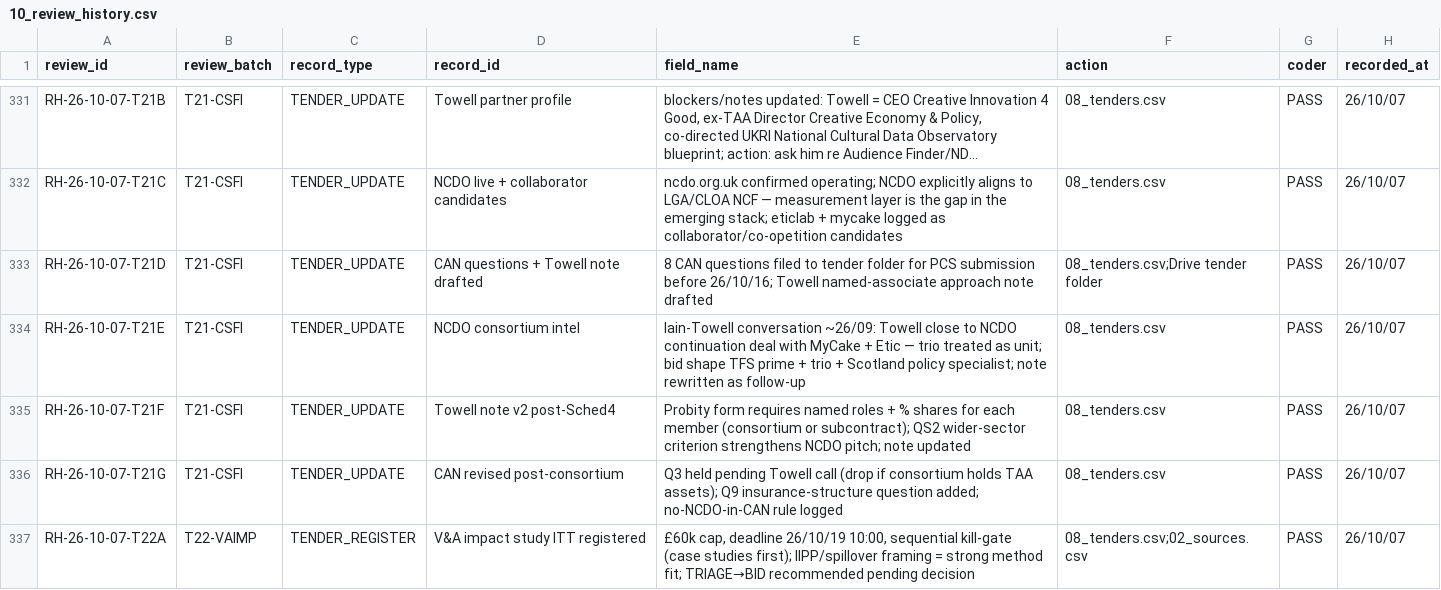
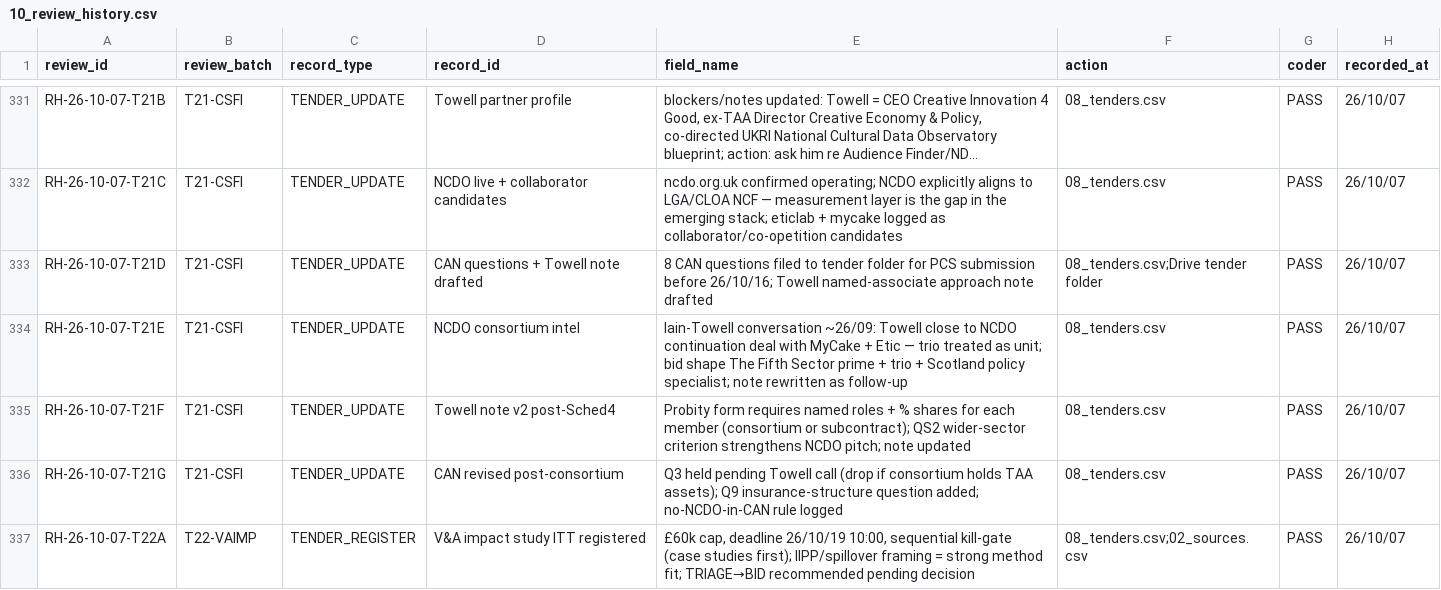
Before and after one commit to iainbe/ProjectClassifier, a CSV file: 10_review_history.csv, drawn as a sheet; only a part is shown, gaps mark what is left out; long unchanged cells end in …; the diff covers the shown part only; the diff names each change by its address in the sheet, - before the commit and + after, or states it on an @@ line.

```diff
--- a/10_review_history.csv
+++ b/10_review_history.csv
-E334 (field_name): …bid shape TFS prime +…
+E334 (field_name): …bid shape The Fifth Sector prime +…
```
Also changed, not shown: 4 removed rows and 1 edited cell elsewhere in this file, 2 other files.
